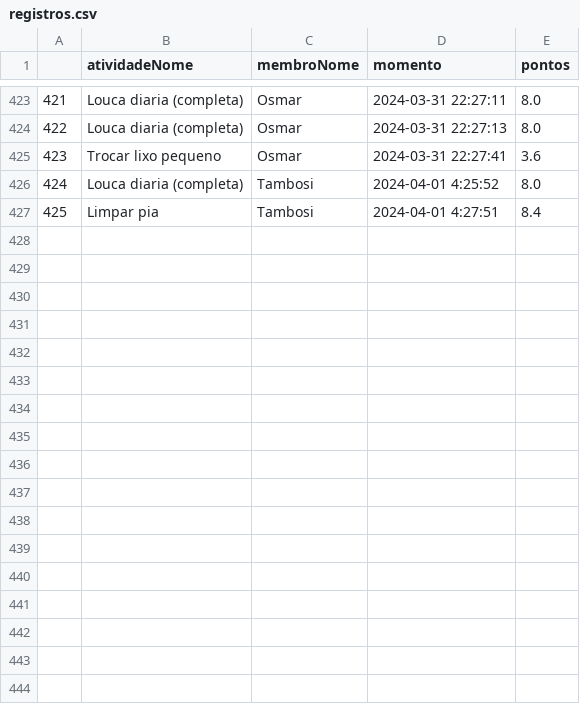
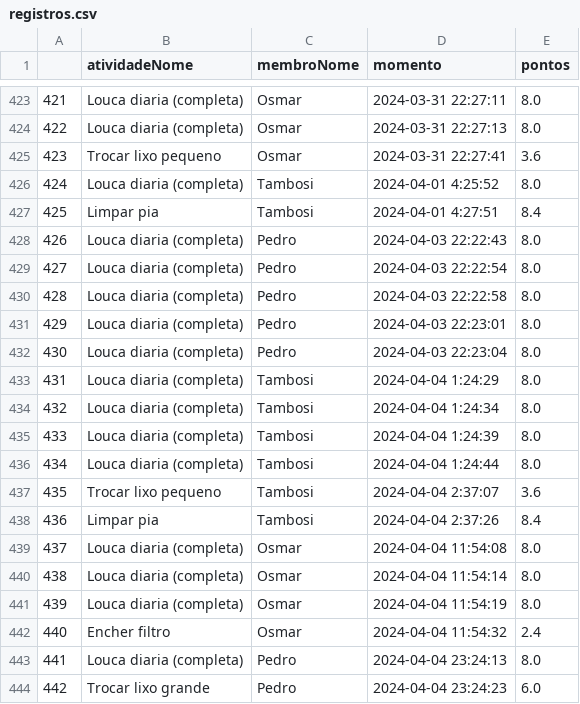
Before and after one commit to Tambosinho/socred, a CSV file: tables/registros.csv, drawn as a sheet; only a part is shown, gaps mark what is left out; the diff names each change by its address in the sheet, - before the commit and + after, or states it on an @@ line.

Commit message:
updated bug again

```diff
--- a/tables/registros.csv
+++ b/tables/registros.csv
+row 428: 426 | Louca diaria (completa) | Pedro | 2024-04-03 22:22:43 | 8.0
+row 429: 427 | Louca diaria (completa) | Pedro | 2024-04-03 22:22:54 | 8.0
+row 430: 428 | Louca diaria (completa) | Pedro | 2024-04-03 22:22:58 | 8.0
+row 431: 429 | Louca diaria (completa) | Pedro | 2024-04-03 22:23:01 | 8.0
+row 432: 430 | Louca diaria (completa) | Pedro | 2024-04-03 22:23:04 | 8.0
+row 433: 431 | Louca diaria (completa) | Tambosi | 2024-04-04 1:24:29 | 8.0
+row 434: 432 | Louca diaria (completa) | Tambosi | 2024-04-04 1:24:34 | 8.0
+row 435: 433 | Louca diaria (completa) | Tambosi | 2024-04-04 1:24:39 | 8.0
+row 436: 434 | Louca diaria (completa) | Tambosi | 2024-04-04 1:24:44 | 8.0
+row 437: 435 | Trocar lixo pequeno | Tambosi | 2024-04-04 2:37:07 | 3.6
+row 438: 436 | Limpar pia | Tambosi | 2024-04-04 2:37:26 | 8.4
+row 439: 437 | Louca diaria (completa) | Osmar | 2024-04-04 11:54:08 | 8.0
+row 440: 438 | Louca diaria (completa) | Osmar | 2024-04-04 11:54:14 | 8.0
+row 441: 439 | Louca diaria (completa) | Osmar | 2024-04-04 11:54:19 | 8.0
+row 442: 440 | Encher filtro | Osmar | 2024-04-04 11:54:32 | 2.4
+row 443: 441 | Louca diaria (completa) | Pedro | 2024-04-04 23:24:13 | 8.0
+row 444: 442 | Trocar lixo grande | Pedro | 2024-04-04 23:24:23 | 6.0
```
